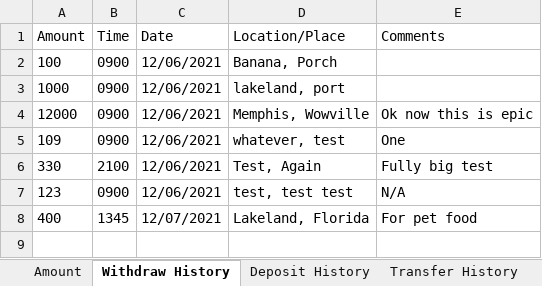
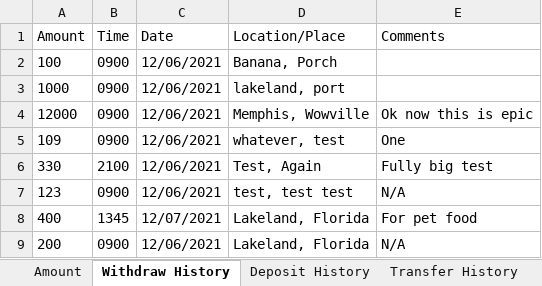
Before and after one commit to G2COMMANDER/Software-Engineering-Banking-Project, an Excel workbook: bin/Database/UserInformation/banana.xlsx, sheet Withdraw History, drawn as a sheet; values as stored, in another font and other column widths than the file's, no borders; the diff names each change by its address in the sheet, - before the commit and + after, or states it on an @@ line.

```diff
--- a/bin/Database/UserInformation/banana.xlsx (sheet Withdraw History)
+++ b/bin/Database/UserInformation/banana.xlsx (sheet Withdraw History)
+row 9: 200 | 0900 | 12/06/2021 | Lakeland, Florida | N/A
```
Also changed, not shown: src/Database/UserInformation/banana.xlsx, 6 other files.
